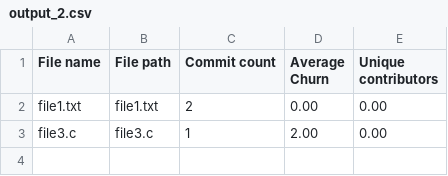
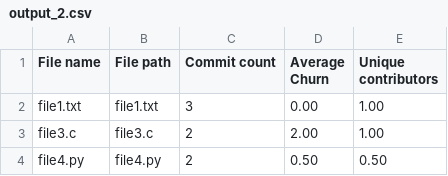
Before and after one commit to Vanvians/commit-tracker, a CSV file: output_2.csv, drawn as a sheet.

Commit message:
Fix contributor counting

```diff
--- a/output_2.csv
+++ b/output_2.csv
@@ -1,3 +1,4 @@
 File name,File path,Commit count,Average Churn,Unique contributors
-file1.txt,file1.txt,2           ,0.00         ,0.00
-file3.c  ,file3.c  ,1           ,2.00         ,0.00
+file1.txt,file1.txt,3           ,0.00         ,1.00
+file3.c  ,file3.c  ,2           ,2.00         ,1.00
+file4.py ,file4.py ,2           ,0.50         ,0.50
```
Also changed, not shown: 2 other files.
